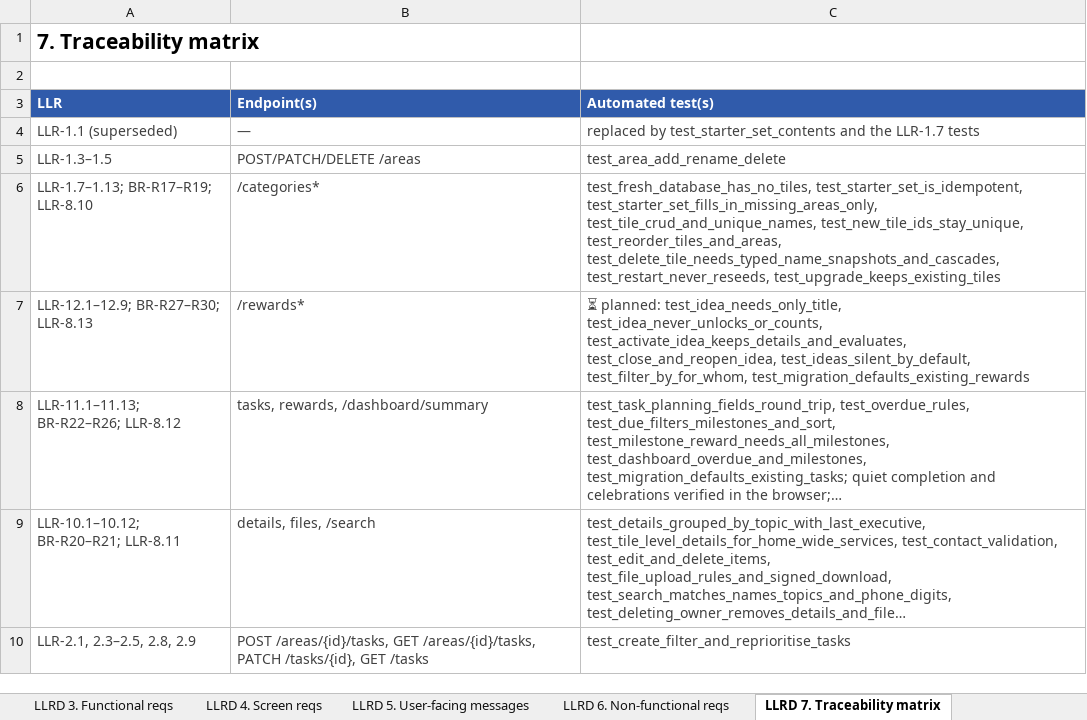
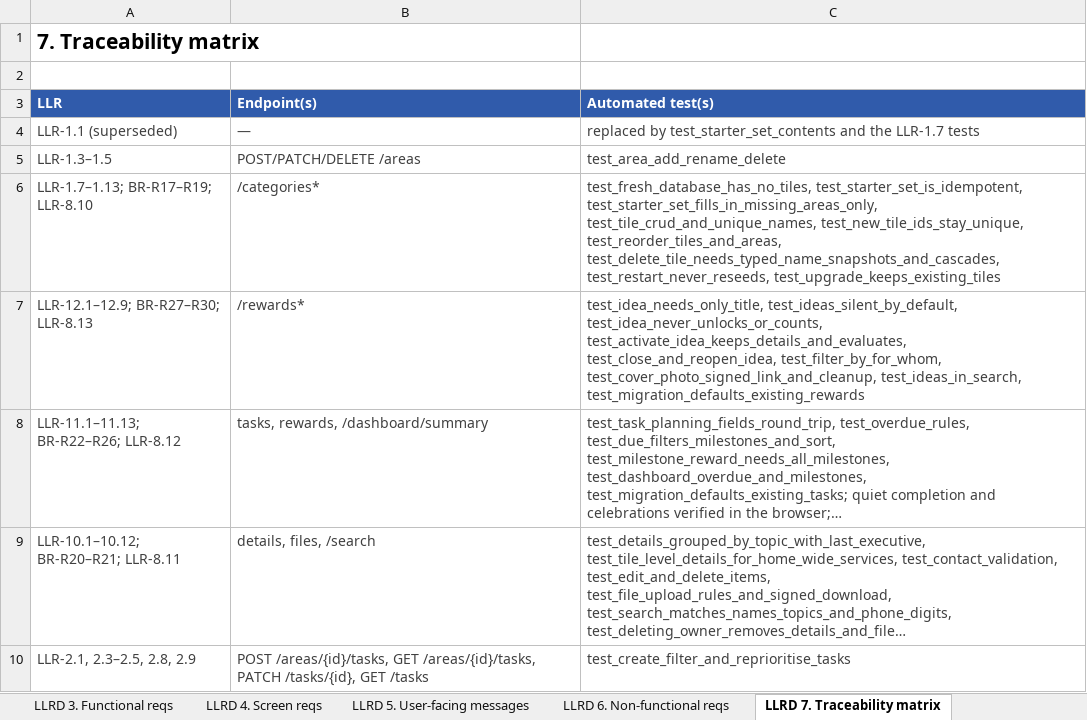
Before and after one commit to mansisce/life-experiences-webpage, an Excel workbook: docs/rewards/Rewards_HLRD_LLRD.xlsx, sheet LLRD 7. Traceability matrix, drawn as a sheet; only a part is shown; long unchanged cells end in …; values as stored, in another font and other column widths than the file's, no borders; the diff names each change by its address in the sheet, - before the commit and + after, or states it on an @@ line.

```diff
--- a/docs/rewards/Rewards_HLRD_LLRD.xlsx (sheet LLRD 7. Traceability matrix)
+++ b/docs/rewards/Rewards_HLRD_LLRD.xlsx (sheet LLRD 7. Traceability matrix)
-C7 (Automated test(s)): ⏳ planned: test_idea_needs_only_title, test_idea_never_unlocks_or_counts, test_activate_idea_keeps_details_and_evaluates, test_close_and_reopen_idea, test_ideas_silent_by_default, test_filter_by_for_whom, test_migration_defaults_existing_rewards
+C7 (Automated test(s)): test_idea_needs_only_title, test_ideas_silent_by_default, test_idea_never_unlocks_or_counts, test_activate_idea_keeps_details_and_evaluates, test_close_and_reopen_idea, test_filter_by_for_whom, test_cover_photo_signed_link_and_cleanup, test_ideas_in_search, test_migration_defaults_existing_rewards
```
Also changed, not shown: sheet Requirements Register, sheet LLRD 3. Functional reqs, sheet HLRD 6. High-level reqs, sheet HLRD 4. To-Be, 22 other files.
